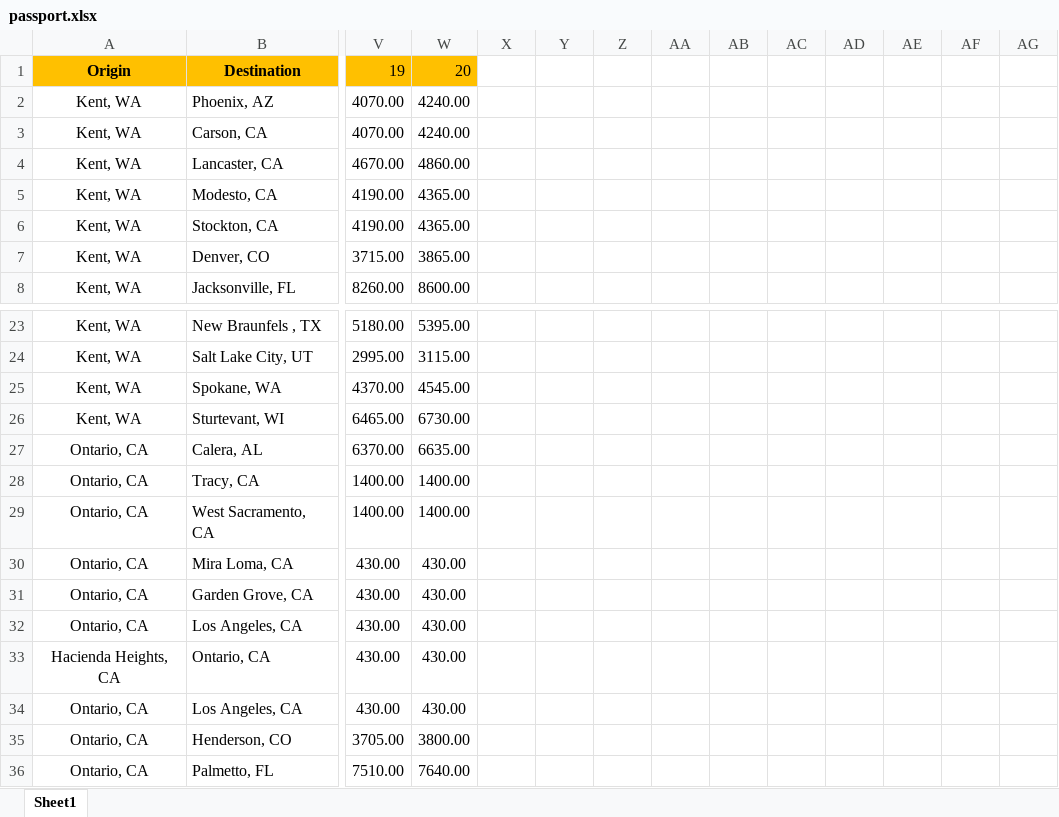
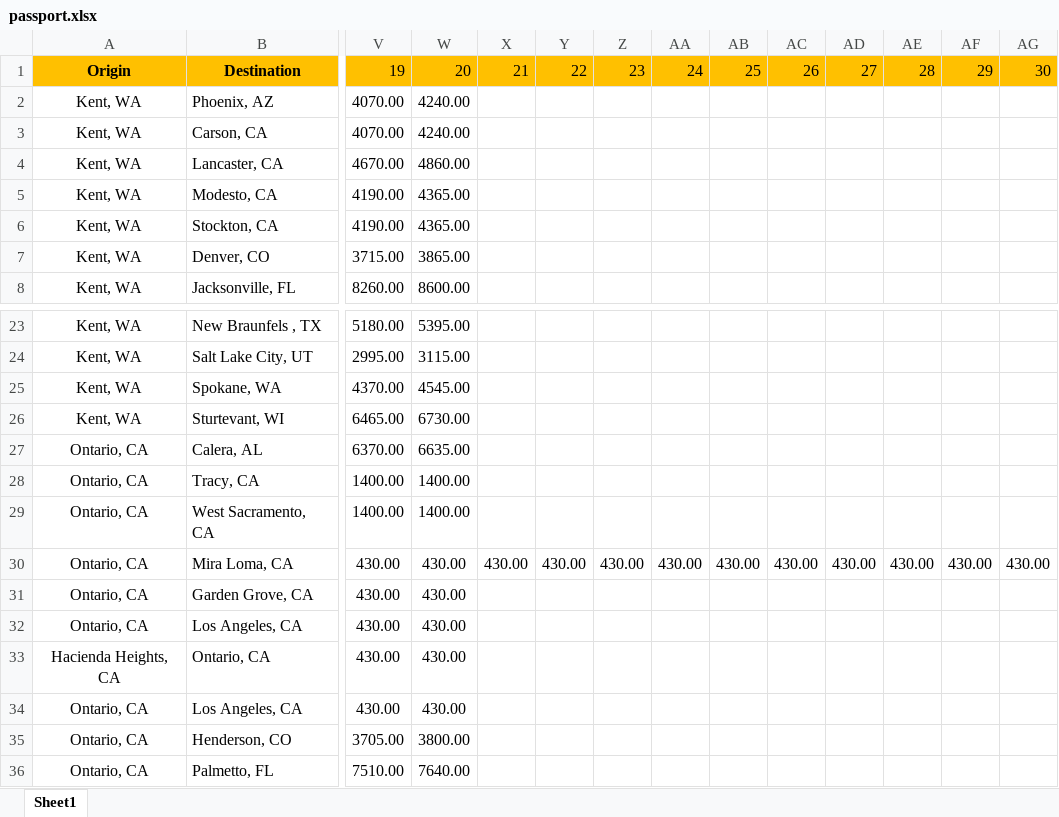
Before and after one commit to boalogistics/tms-load-robot, an Excel workbook: db/passport.xlsx, sheet Sheet1, drawn as a sheet; only a part is shown, gaps mark what is left out; values as stored, in another font and other column widths than the file's, no borders; the diff names each change by its address in the sheet, - before the commit and + after, or states it on an @@ line.

```diff
--- a/db/passport.xlsx (sheet Sheet1)
+++ b/db/passport.xlsx (sheet Sheet1)
-X1: (empty)
+X1: 21
-X1:AG1 fill: none
+X1:AG1 fill: #FFC000
-Y1: (empty)
+Y1: 22
-Z1: (empty)
+Z1: 23
-AA1: (empty)
+AA1: 24
-AB1: (empty)
+AB1: 25
-AC1: (empty)
+AC1: 26
-AD1: (empty)
+AD1: 27
-AE1: (empty)
+AE1: 28
-AF1: (empty)
+AF1: 29
-AG1: (empty)
+AG1: 30
-X30: (empty)
+X30: 430.00
-Y30: (empty)
+Y30: 430.00
-Z30: (empty)
+Z30: 430.00
-AA30: (empty)
+AA30: 430.00
-AB30: (empty)
+AB30: 430.00
-AC30: (empty)
+AC30: 430.00
-AD30: (empty)
+AD30: 430.00
-AE30: (empty)
+AE30: 430.00
-AF30: (empty)
+AF30: 430.00
-AG30: (empty)
+AG30: 430.00
```
Also changed, not shown: 1 other file.
